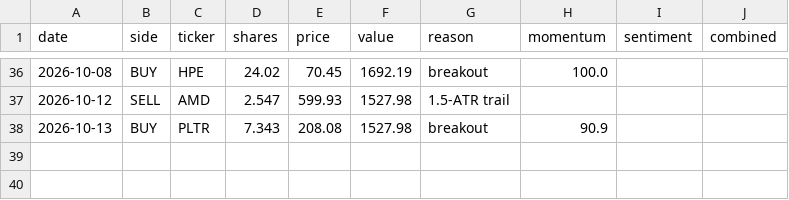
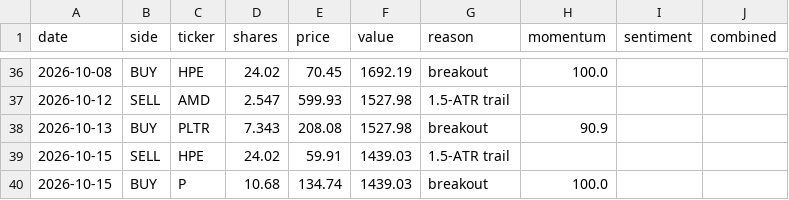
Before and after one commit to HYC1102/ATR-breakout-strategy, a CSV file: data/paper_trades.csv, drawn as a sheet; only a part is shown, gaps mark what is left out; the diff names each change by its address in the sheet, - before the commit and + after, or states it on an @@ line.

```diff
--- a/data/paper_trades.csv
+++ b/data/paper_trades.csv
+row 39: 2026-10-15 | SELL | HPE | 24.02 | 59.91 | 1439.03 | 1.5-ATR trail
+row 40: 2026-10-15 | BUY | P | 10.68 | 134.74 | 1439.03 | breakout | 100.0
```
Also changed, not shown: data/paper_equity.csv, data/paper_etf_equity.csv, 4 other files.
